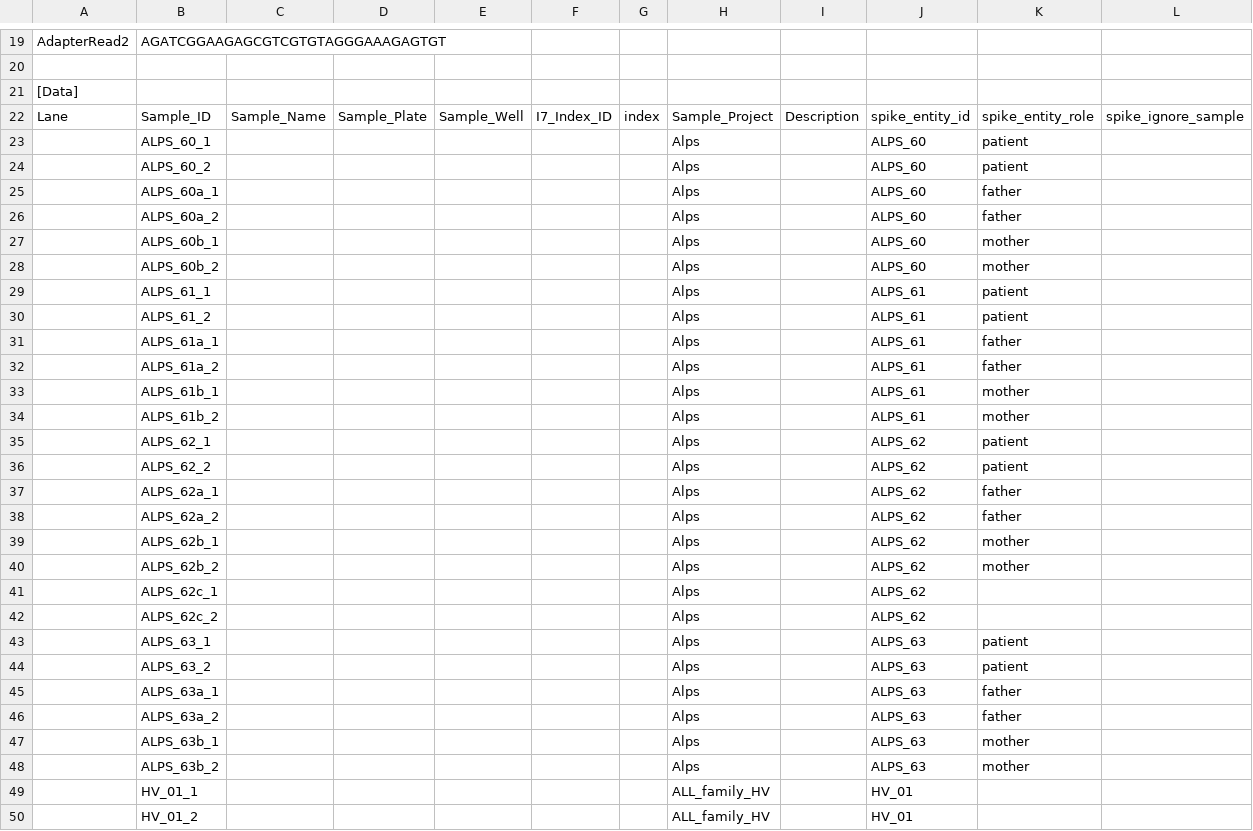
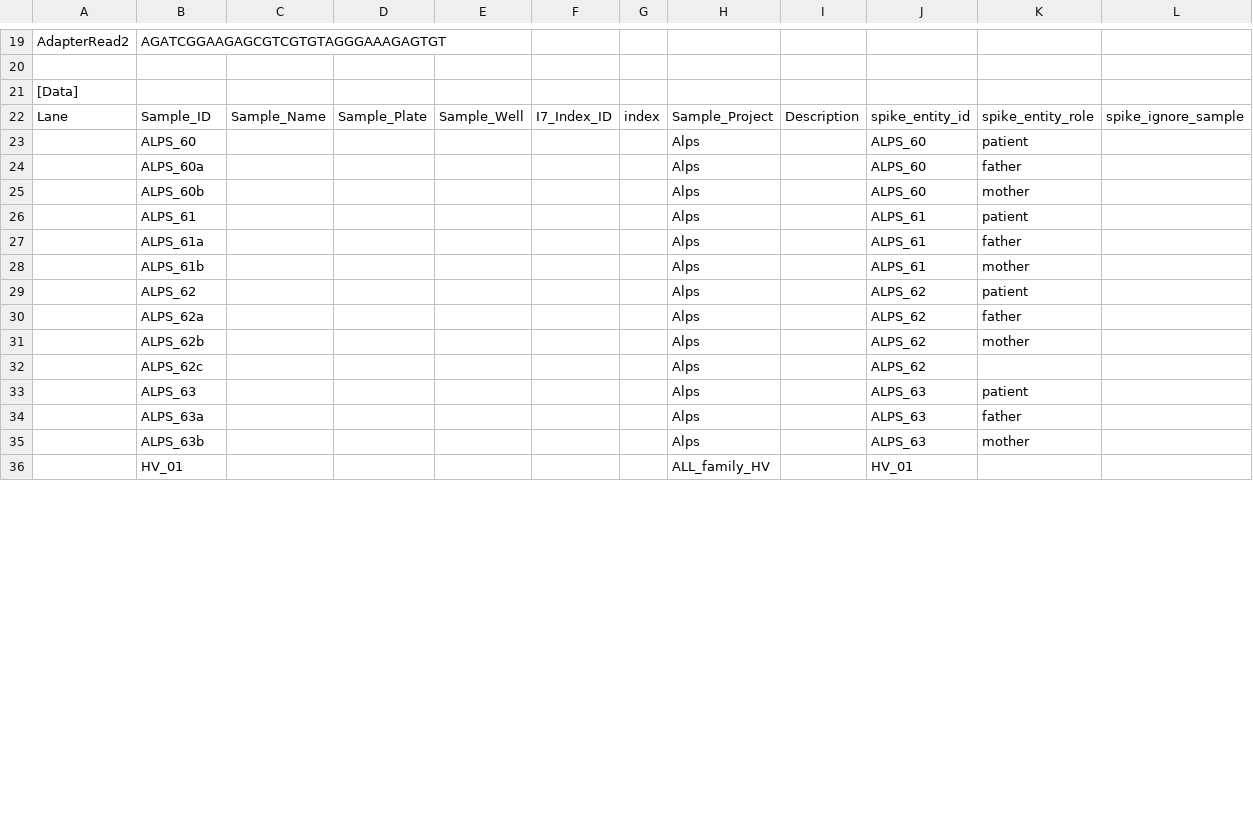
Before and after one commit to sjanssen2/spike, a CSV file: data/samplesheets/180222_K00171_0649_HT332BBXX_spike.csv, drawn as a sheet; only a part is shown, gaps mark what is left out; the diff covers the shown part only.

Commit message:
fixing sample data, e.g. harmonize sample names split across runs and correct per sample fastq sample sheets

```diff
--- a/data/samplesheets/180222_K00171_0649_HT332BBXX_spike.csv
+++ b/data/samplesheets/180222_K00171_0649_HT332BBXX_spike.csv
@@ -22,29 +22,15 @@ AdapterRead2,AGATCGGAAGAGCGTCGTGTAGGGAAAGAGTGT,,,,,,,,,,
 Lane,Sample_ID,Sample_Name,Sample_Plate,Sample_Well,I7_Index_ID,index,Sample_Project,Description,spike_entity_id,spike_entity_role,spike_ignore_sample
-,ALPS_60_1,,,,,,Alps,,ALPS_60,patient,
-,ALPS_60_2,,,,,,Alps,,ALPS_60,patient,
-,ALPS_60a_1,,,,,,Alps,,ALPS_60,father,
-,ALPS_60a_2,,,,,,Alps,,ALPS_60,father,
-,ALPS_60b_1,,,,,,Alps,,ALPS_60,mother,
-,ALPS_60b_2,,,,,,Alps,,ALPS_60,mother,
-,ALPS_61_1,,,,,,Alps,,ALPS_61,patient,
-,ALPS_61_2,,,,,,Alps,,ALPS_61,patient,
-,ALPS_61a_1,,,,,,Alps,,ALPS_61,father,
-,ALPS_61a_2,,,,,,Alps,,ALPS_61,father,
-,ALPS_61b_1,,,,,,Alps,,ALPS_61,mother,
-,ALPS_61b_2,,,,,,Alps,,ALPS_61,mother,
-,ALPS_62_1,,,,,,Alps,,ALPS_62,patient,
-,ALPS_62_2,,,,,,Alps,,ALPS_62,patient,
-,ALPS_62a_1,,,,,,Alps,,ALPS_62,father,
-,ALPS_62a_2,,,,,,Alps,,ALPS_62,father,
-,ALPS_62b_1,,,,,,Alps,,ALPS_62,mother,
-,ALPS_62b_2,,,,,,Alps,,ALPS_62,mother,
-,ALPS_62c_1,,,,,,Alps,,ALPS_62,,
-,ALPS_62c_2,,,,,,Alps,,ALPS_62,,
-,ALPS_63_1,,,,,,Alps,,ALPS_63,patient,
-,ALPS_63_2,,,,,,Alps,,ALPS_63,patient,
-,ALPS_63a_1,,,,,,Alps,,ALPS_63,father,
-,ALPS_63a_2,,,,,,Alps,,ALPS_63,father,
-,ALPS_63b_1,,,,,,Alps,,ALPS_63,mother,
-,ALPS_63b_2,,,,,,Alps,,ALPS_63,mother,
-,HV_01_1,,,,,,ALL_family_HV,,HV_01,,
-,HV_01_2,,,,,,ALL_family_HV,,HV_01,,
+,ALPS_60,,,,,,Alps,,ALPS_60,patient,
+,ALPS_60a,,,,,,Alps,,ALPS_60,father,
+,ALPS_60b,,,,,,Alps,,ALPS_60,mother,
+,ALPS_61,,,,,,Alps,,ALPS_61,patient,
+,ALPS_61a,,,,,,Alps,,ALPS_61,father,
+,ALPS_61b,,,,,,Alps,,ALPS_61,mother,
+,ALPS_62,,,,,,Alps,,ALPS_62,patient,
+,ALPS_62a,,,,,,Alps,,ALPS_62,father,
+,ALPS_62b,,,,,,Alps,,ALPS_62,mother,
+,ALPS_62c,,,,,,Alps,,ALPS_62,,
+,ALPS_63,,,,,,Alps,,ALPS_63,patient,
+,ALPS_63a,,,,,,Alps,,ALPS_63,father,
+,ALPS_63b,,,,,,Alps,,ALPS_63,mother,
+,HV_01,,,,,,ALL_family_HV,,HV_01,,
```
Also changed, not shown: 7 removed rows and 7 edited cells elsewhere in this file, data/samplesheets/150730_MG00HS19_0637_C782TANXX_spike.csv, data/samplesheets/151006_SN737_0367_BC7L4PACXX_spike.csv, 2 other files.
